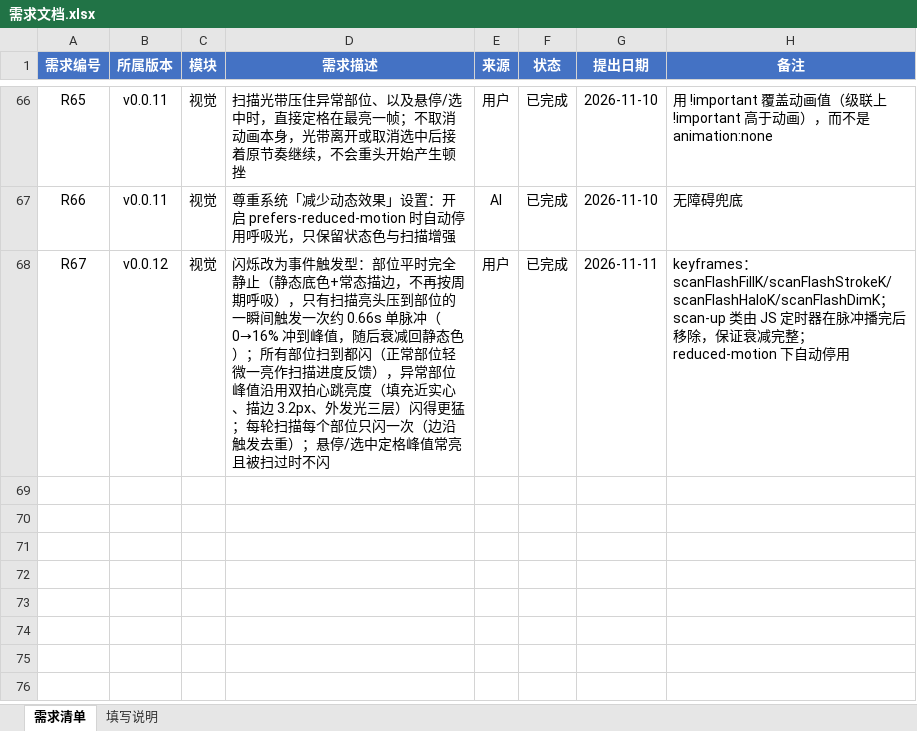
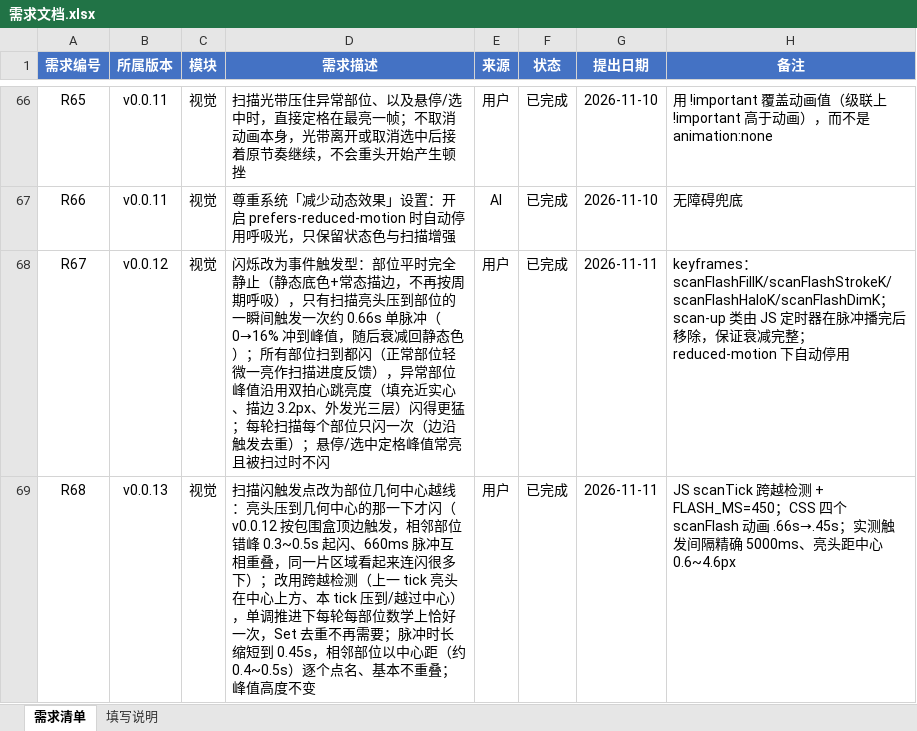
Before and after one commit to lzsm1x1/BODY_OS_2077, an Excel workbook: 文档/需求文档.xlsx, sheet 需求清单, drawn as a sheet; only a part is shown, gaps mark what is left out; values as stored, in another font and other column widths than the file's, no borders; conditional formats not drawn; the diff names each change by its address in the sheet, - before the commit and + after, or states it on an @@ line.

Commit message:
v0.0.13: 扫描闪触发点改为部位几何中心越线——解决 v0.0.12 顶边触发的相邻脉冲重叠连闪
诊断：v0.0.12 按 bbox 顶边触发，相邻部位顶边垂直只差几十像素，错峰 0.3~0.5s 起闪
而 660ms 脉冲 ≈ 亮头走 100px，脉冲彼此重叠；叠加光晕副本的 footprint 扩散，
同一片视觉区域一轮里被点亮多波——观感即「连闪很多下」（单元素每轮仍只闪一次）。

- scanTick 改跨越检测：prevY < cy ≤ y（亮头压到几何中心）触发；
  单调推进下每轮每部位数学上恰好一次，flashed Set 删除
- 脉冲时长 660ms→450ms（CSS 四个 scanFlash 动画 + FLASH_MS 同步），
  相邻部位以中心距(约 0.4~0.5s)逐个点名、基本不重叠；峰值高度不变
- 边界：扫描回绕 tick 只重置基准不触发；切视图后已过线部位下一轮补上
- README 第4/9/10节与 FAQ 更新(含触发点改法)；需求文档 R68 入库(共 68 条)
- headless 断言 18/18：触发间隔精确 5000ms、亮头距中心 0.6~4.6px、
  保持 480ms、峰值 .62/.38 精确、空闲恒定、选中不闪、副本同步

```diff
--- a/文档/需求文档.xlsx (sheet 需求清单)
+++ b/文档/需求文档.xlsx (sheet 需求清单)
+row 69: R68 | v0.0.13 | 视觉 | 扫描闪触发点改为部位几何中心越线：亮头压到几何中心的那一下才闪（v0.0.12 按包围盒顶边触发，相邻部位错峰 0.3~0.5s 起闪、660ms 脉冲互相重叠，同一片区域看起来连闪很多下）；改用跨越检测（上一 tick 亮头在中心上方、本 tick 压到/越过中心），单调推进下每轮每部位数学上恰好一次，Set 去重不再需要；脉冲时长缩短到 0.45s，相邻部位以中心距（约 0.4~0.5s）逐个点名、基本不重叠；峰值高度不变 | 用户 | 已完成 | 2026-11-11 | JS scanTick 跨越检测 + FLASH_MS=450；CSS 四个 scanFlash 动画 .66s→.45s；实测触发间隔精确 5000ms、亮头距中心 0.6~4.6px
```
Also changed, not shown: 3 other files.
